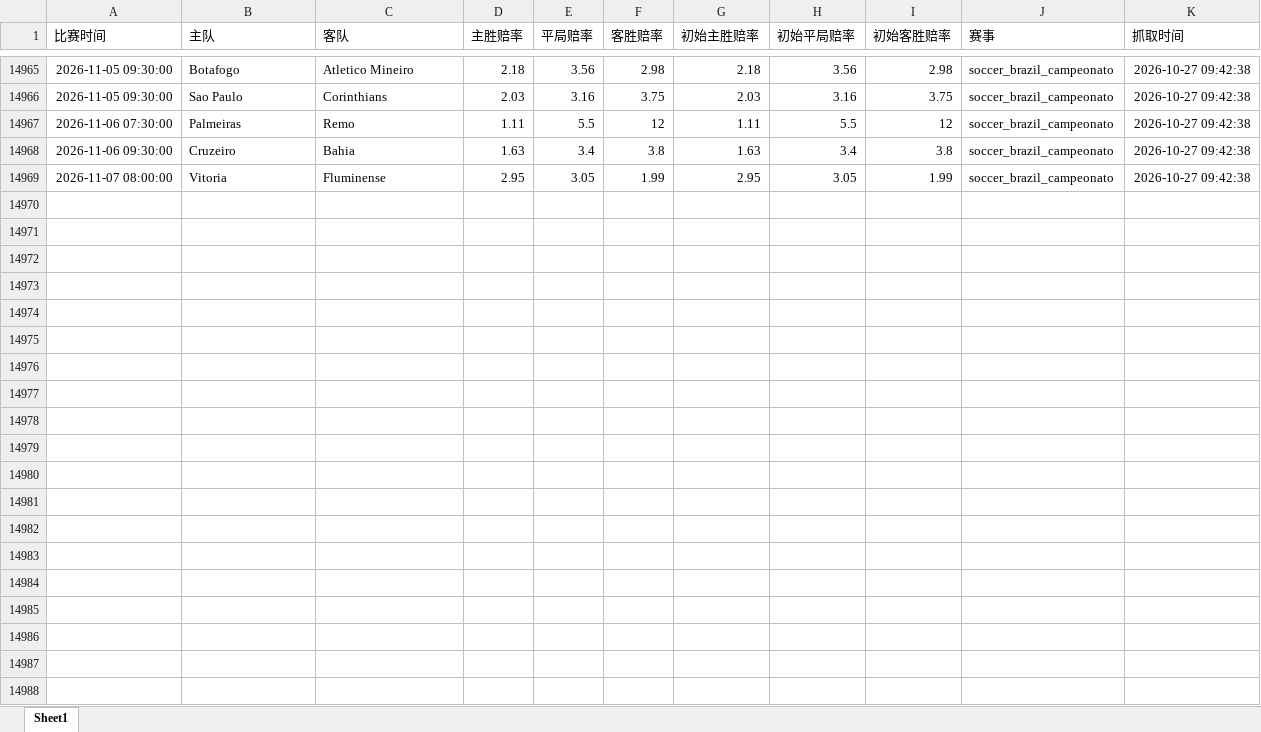
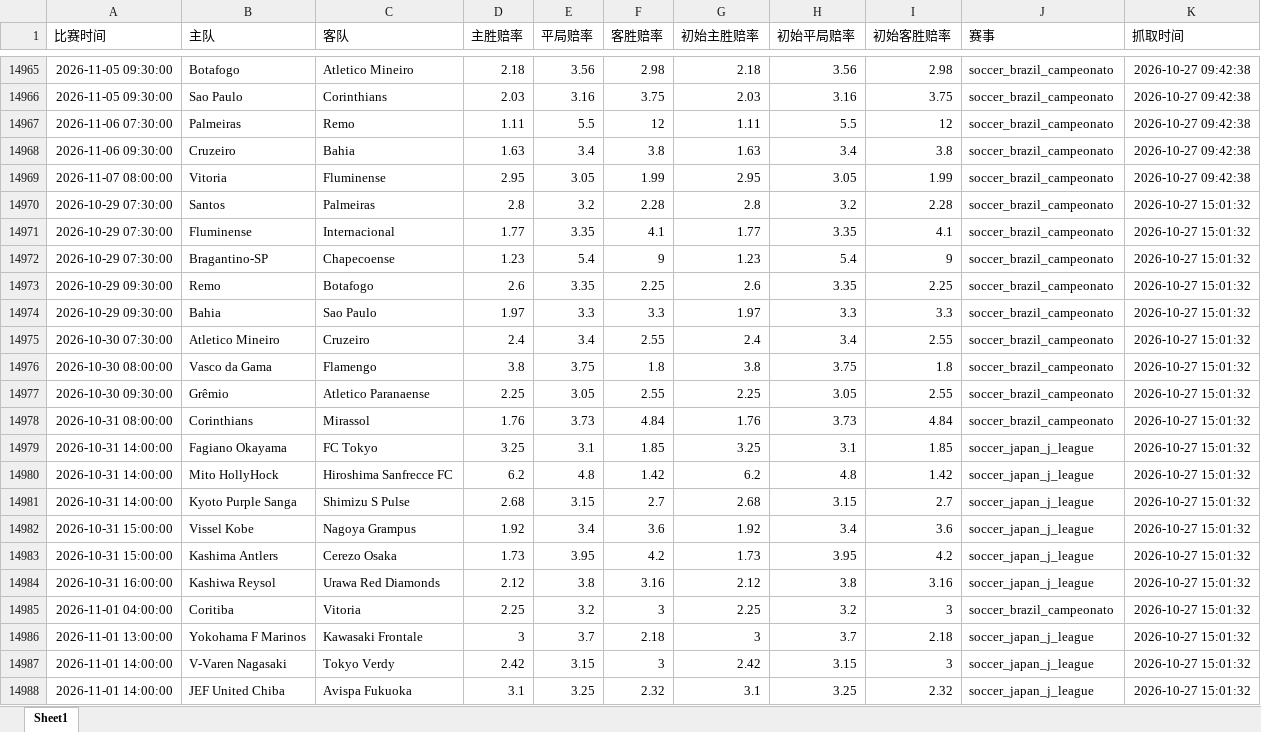
Before and after one commit to mynametengfei-coder/football_model, an Excel workbook: odds_history.xlsx, sheet Sheet1, drawn as a sheet; only a part is shown, gaps mark what is left out; values as stored, in another font and other column widths than the file's, no borders; the diff covers the shown part only; the diff names each change by its address in the sheet, - before the commit and + after, or states it on an @@ line.

```diff
--- a/odds_history.xlsx (sheet Sheet1)
+++ b/odds_history.xlsx (sheet Sheet1)
+row 14970: 2026-10-29 07:30:00 | Santos | Palmeiras | 2.8 | 3.2 | 2.28 | 2.8 | 3.2 | 2.28 | soccer_brazil_campeonato | 2026-10-27 15:01:32
+row 14971: 2026-10-29 07:30:00 | Fluminense | Internacional | 1.77 | 3.35 | 4.1 | 1.77 | 3.35 | 4.1 | soccer_brazil_campeonato | 2026-10-27 15:01:32
+row 14972: 2026-10-29 07:30:00 | Bragantino-SP | Chapecoense | 1.23 | 5.4 | 9 | 1.23 | 5.4 | 9 | soccer_brazil_campeonato | 2026-10-27 15:01:32
+row 14973: 2026-10-29 09:30:00 | Remo | Botafogo | 2.6 | 3.35 | 2.25 | 2.6 | 3.35 | 2.25 | soccer_brazil_campeonato | 2026-10-27 15:01:32
+row 14974: 2026-10-29 09:30:00 | Bahia | Sao Paulo | 1.97 | 3.3 | 3.3 | 1.97 | 3.3 | 3.3 | soccer_brazil_campeonato | 2026-10-27 15:01:32
+row 14975: 2026-10-30 07:30:00 | Atletico Mineiro | Cruzeiro | 2.4 | 3.4 | 2.55 | 2.4 | 3.4 | 2.55 | soccer_brazil_campeonato | 2026-10-27 15:01:32
+row 14976: 2026-10-30 08:00:00 | Vasco da Gama | Flamengo | 3.8 | 3.75 | 1.8 | 3.8 | 3.75 | 1.8 | soccer_brazil_campeonato | 2026-10-27 15:01:32
+row 14977: 2026-10-30 09:30:00 | Grêmio | Atletico Paranaense | 2.25 | 3.05 | 2.55 | 2.25 | 3.05 | 2.55 | soccer_brazil_campeonato | 2026-10-27 15:01:32
+row 14978: 2026-10-31 08:00:00 | Corinthians | Mirassol | 1.76 | 3.73 | 4.84 | 1.76 | 3.73 | 4.84 | soccer_brazil_campeonato | 2026-10-27 15:01:32
+row 14979: 2026-10-31 14:00:00 | Fagiano Okayama | FC Tokyo | 3.25 | 3.1 | 1.85 | 3.25 | 3.1 | 1.85 | soccer_japan_j_league | 2026-10-27 15:01:32
+row 14980: 2026-10-31 14:00:00 | Mito HollyHock | Hiroshima Sanfrecce FC | 6.2 | 4.8 | 1.42 | 6.2 | 4.8 | 1.42 | soccer_japan_j_league | 2026-10-27 15:01:32
+row 14981: 2026-10-31 14:00:00 | Kyoto Purple Sanga | Shimizu S Pulse | 2.68 | 3.15 | 2.7 | 2.68 | 3.15 | 2.7 | soccer_japan_j_league | 2026-10-27 15:01:32
+row 14982: 2026-10-31 15:00:00 | Vissel Kobe | Nagoya Grampus | 1.92 | 3.4 | 3.6 | 1.92 | 3.4 | 3.6 | soccer_japan_j_league | 2026-10-27 15:01:32
+row 14983: 2026-10-31 15:00:00 | Kashima Antlers | Cerezo Osaka | 1.73 | 3.95 | 4.2 | 1.73 | 3.95 | 4.2 | soccer_japan_j_league | 2026-10-27 15:01:32
+row 14984: 2026-10-31 16:00:00 | Kashiwa Reysol | Urawa Red Diamonds | 2.12 | 3.8 | 3.16 | 2.12 | 3.8 | 3.16 | soccer_japan_j_league | 2026-10-27 15:01:32
+row 14985: 2026-11-01 04:00:00 | Coritiba | Vitoria | 2.25 | 3.2 | 3 | 2.25 | 3.2 | 3 | soccer_brazil_campeonato | 2026-10-27 15:01:32
+row 14986: 2026-11-01 13:00:00 | Yokohama F Marinos | Kawasaki Frontale | 3 | 3.7 | 2.18 | 3 | 3.7 | 2.18 | soccer_japan_j_league | 2026-10-27 15:01:32
+row 14987: 2026-11-01 14:00:00 | V-Varen Nagasaki | Tokyo Verdy | 2.42 | 3.15 | 3 | 2.42 | 3.15 | 3 | soccer_japan_j_league | 2026-10-27 15:01:32
+row 14988: 2026-11-01 14:00:00 | JEF United Chiba | Avispa Fukuoka | 3.1 | 3.25 | 2.32 | 3.1 | 3.25 | 2.32 | soccer_japan_j_league | 2026-10-27 15:01:32
```
Also changed, not shown: 11 added rows elsewhere in this sheet, matches_with_odds.xlsx.
